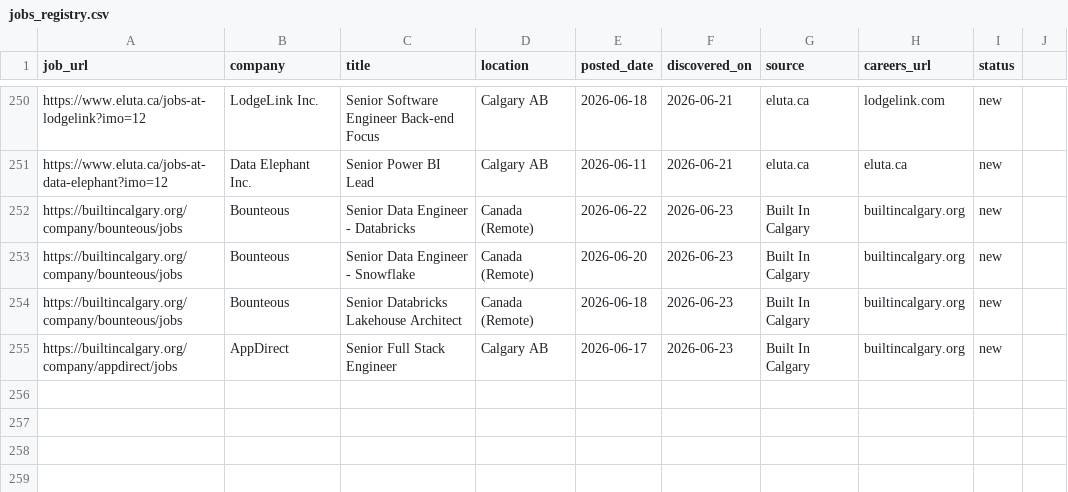
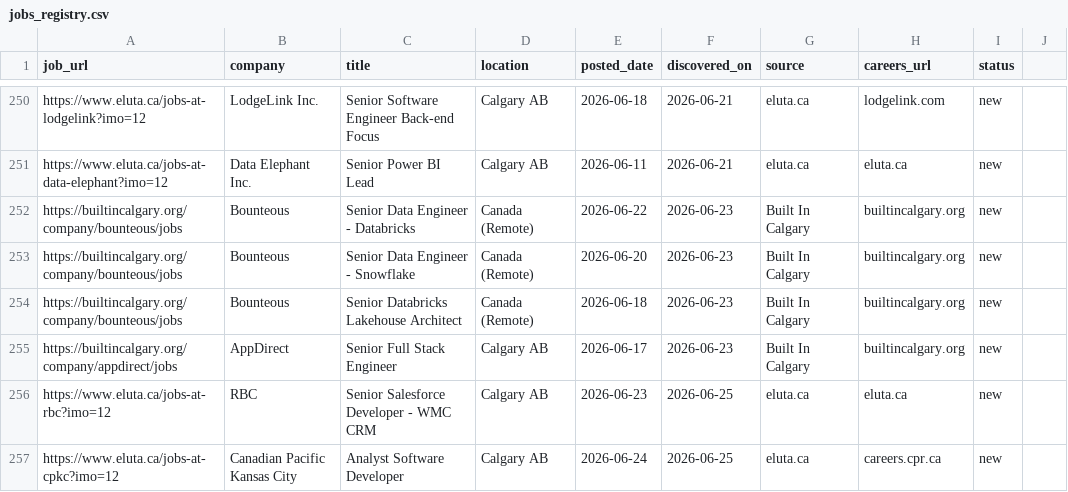
Before and after one commit to opsclawd/career-targets, a CSV file: careers/jobs_registry.csv, drawn as a sheet; only a part is shown, gaps mark what is left out; the diff names each change by its address in the sheet, - before the commit and + after, or states it on an @@ line.

Commit message:
Run 2026-06-25: +2 net-new jobs (RBC Senior Salesforce Developer, CPKC Analyst SWE)

```diff
--- a/careers/jobs_registry.csv
+++ b/careers/jobs_registry.csv
+row 256: https://www.eluta.ca/jobs-at-rbc?imo=12 | RBC | Senior Salesforce Developer - WMC CRM | Calgary AB | 2026-06-23 | 2026-06-25 | eluta.ca | eluta.ca | new
+row 257: https://www.eluta.ca/jobs-at-cpkc?imo=12 | Canadian Pacific Kansas City | Analyst Software Developer | Calgary AB | 2026-06-24 | 2026-06-25 | eluta.ca | careers.cpr.ca | new
```
Also changed, not shown: careers/careers_registry.csv, 1 other file.
